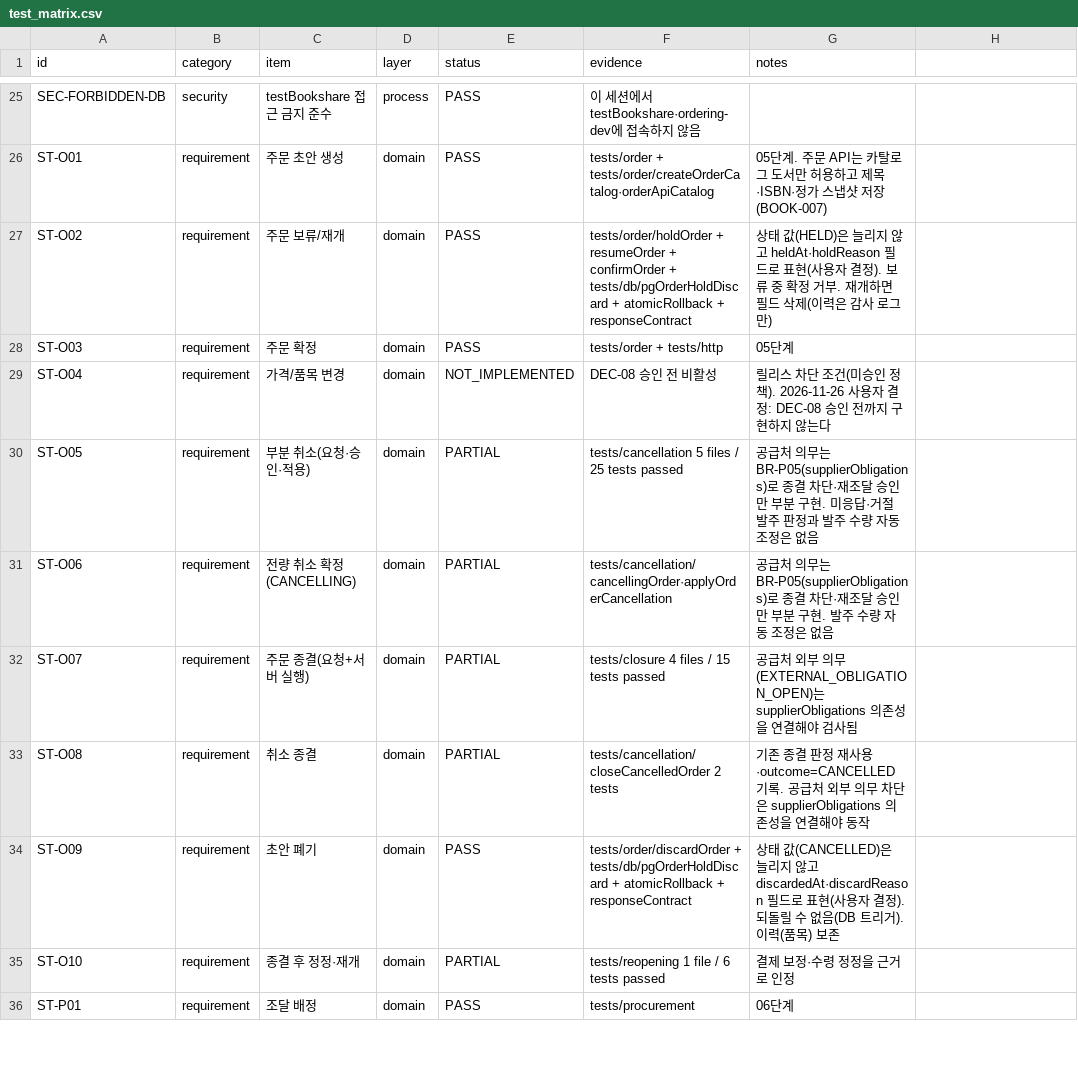
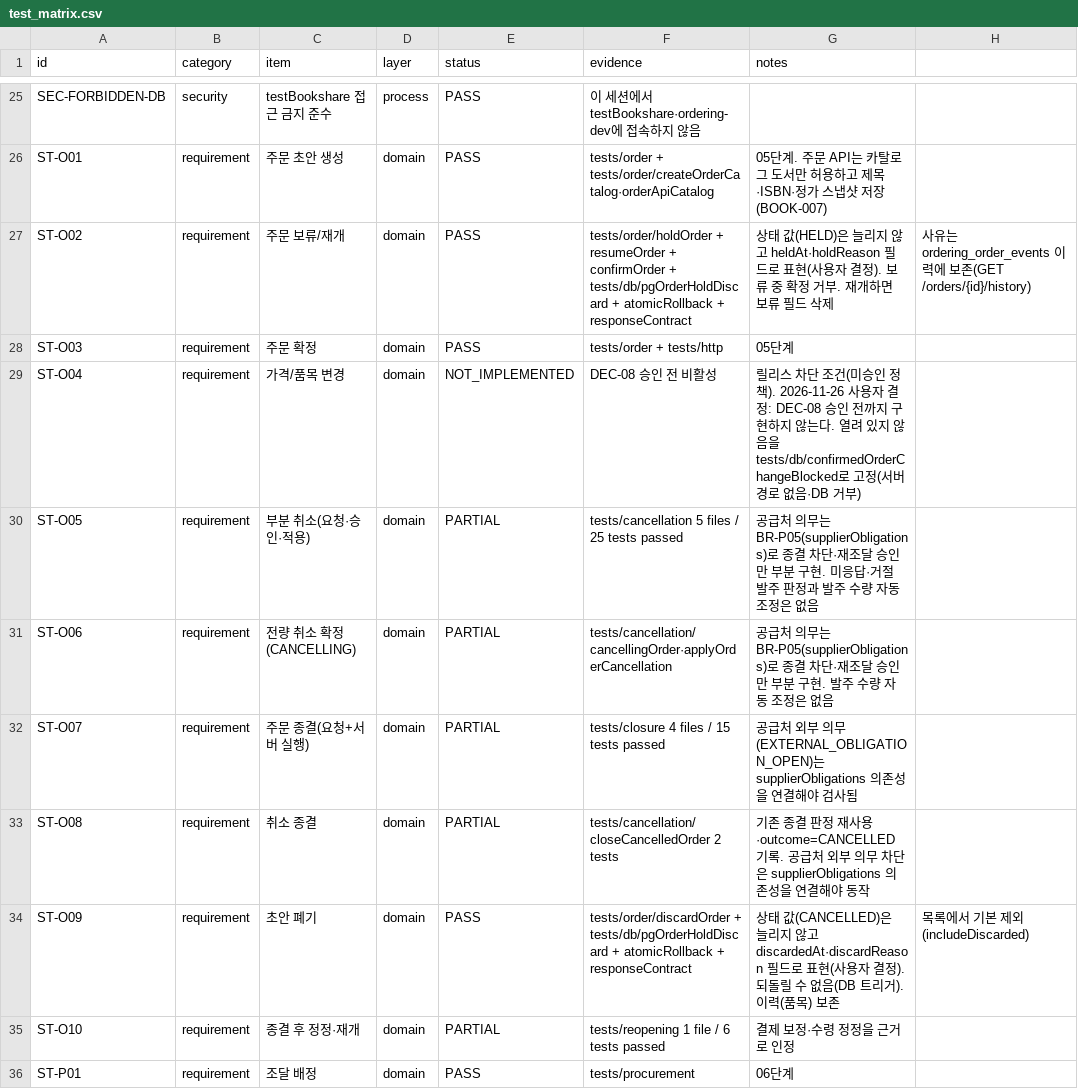
Before and after one commit to espa98/IndieBook-Ordering, a CSV file: testing/test_matrix.csv, drawn as a sheet; only a part is shown, gaps mark what is left out.

```diff
--- a/testing/test_matrix.csv
+++ b/testing/test_matrix.csv
@@ -26,5 +26,5 @@ SEC-FORBIDDEN-DB,security,testBookshare 접근 금지 준수,process,PASS,이
 ST-O01,requirement,주문 초안 생성,domain,PASS,tests/order + tests/order/createOrderCatalog·orderApiCatalog,05단계. 주문 API는 카탈로그 도서만 허용하고 제목·ISBN·정가 스냅샷 저장(BOOK-007)
-ST-O02,requirement,주문 보류/재개,domain,PASS,tests/order/holdOrder + resumeOrder + confirmOrder + tests/db/pgOrderHoldDiscard + atomicRollback + responseContract,상태 값(HELD)은 늘리지 않고 heldAt·holdReason 필드로 표현(사용자 결정). 보류 중 확정 거부. 재개하면 필드 삭제(이력은 감사 로그만)
+ST-O02,requirement,주문 보류/재개,domain,PASS,tests/order/holdOrder + resumeOrder + confirmOrder + tests/db/pgOrderHoldDiscard + atomicRollback + responseContract,상태 값(HELD)은 늘리지 않고 heldAt·holdReason 필드로 표현(사용자 결정). 보류 중 확정 거부. 재개하면 보류 필드 삭제, 사유는 ordering_order_events 이력에 보존(GET /orders/{id}/history)
 ST-O03,requirement,주문 확정,domain,PASS,tests/order + tests/http,05단계
-ST-O04,requirement,가격/품목 변경,domain,NOT_IMPLEMENTED,DEC-08 승인 전 비활성,릴리스 차단 조건(미승인 정책). 2026-11-26 사용자 결정: DEC-08 승인 전까지 구현하지 않는다
+ST-O04,requirement,가격/품목 변경,domain,NOT_IMPLEMENTED,DEC-08 승인 전 비활성,릴리스 차단 조건(미승인 정책). 2026-11-26 사용자 결정: DEC-08 승인 전까지 구현하지 않는다. 열려 있지 않음을 tests/db/confirmedOrderChangeBlocked로 고정(서버 경로 없음·DB 거부)
 ST-O05,requirement,부분 취소(요청·승인·적용),domain,PARTIAL,tests/cancellation 5 files / 25 tests passed,공급처 의무는 BR-P05(supplierObligations)로 종결 차단·재조달 승인만 부분 구현. 미응답·거절 발주 판정과 발주 수량 자동 조정은 없음
@@ -33,3 +33,3 @@ ST-O07,requirement,주문 종결(요청+서버 실행),domain,PARTIAL,tests/clos
 ST-O08,requirement,취소 종결,domain,PARTIAL,tests/cancellation/closeCancelledOrder 2 tests,기존 종결 판정 재사용·outcome=CANCELLED 기록. 공급처 외부 의무 차단은 supplierObligations 의존성을 연결해야 동작
-ST-O09,requirement,초안 폐기,domain,PASS,tests/order/discardOrder + tests/db/pgOrderHoldDiscard + atomicRollback + responseContract,상태 값(CANCELLED)은 늘리지 않고 discardedAt·discardReason 필드로 표현(사용자 결정). 되돌릴 수 없음(DB 트리거). 이력(품목) 보존
+ST-O09,requirement,초안 폐기,domain,PASS,tests/order/discardOrder + tests/db/pgOrderHoldDiscard + atomicRollback + responseContract,상태 값(CANCELLED)은 늘리지 않고 discardedAt·discardReason 필드로 표현(사용자 결정). 되돌릴 수 없음(DB 트리거). 이력(품목) 보존, 목록에서 기본 제외(includeDiscarded)
 ST-O10,requirement,종결 후 정정·재개,domain,PARTIAL,tests/reopening 1 file / 6 tests passed,결제 보정·수령 정정을 근거로 인정
```
Also changed, not shown: 14 other files.
